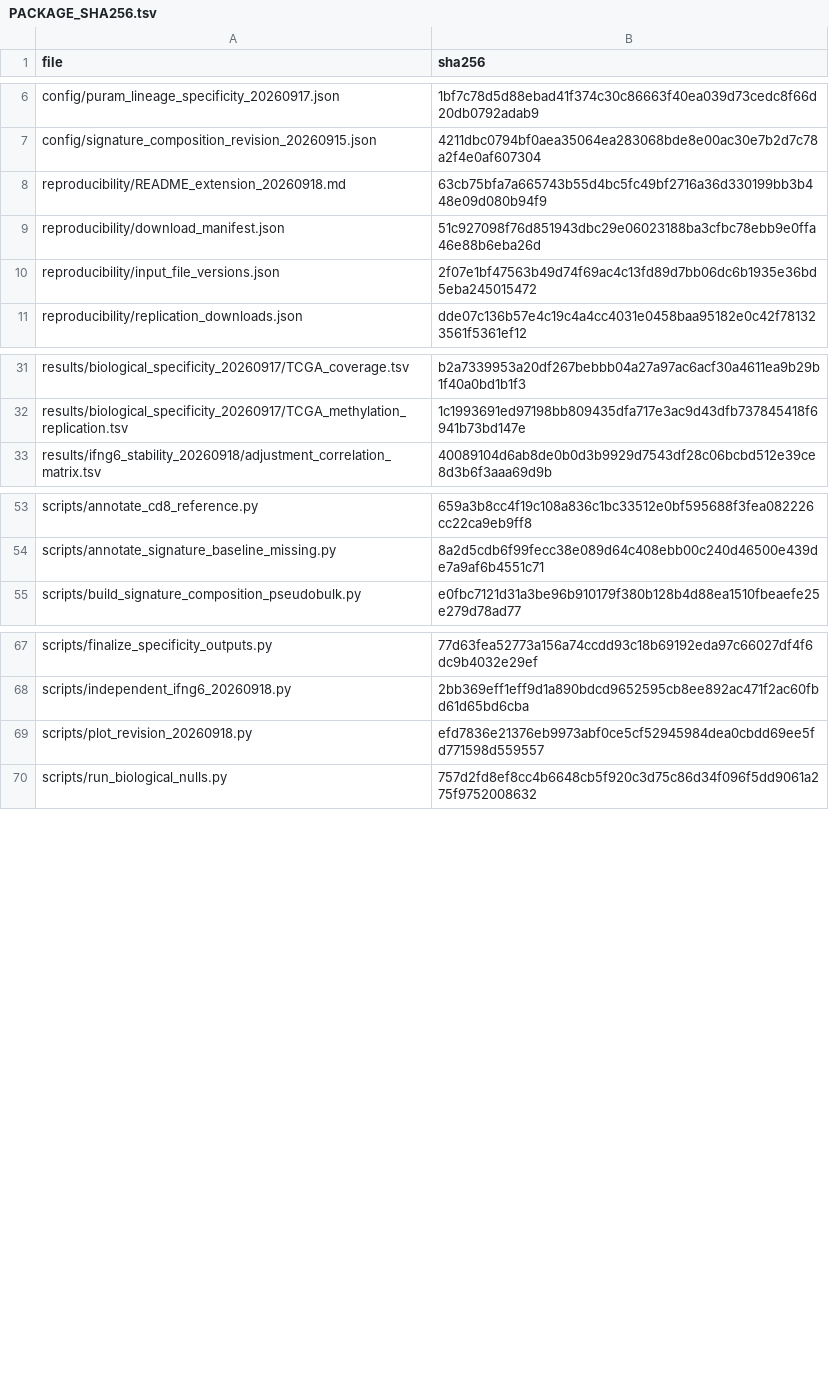
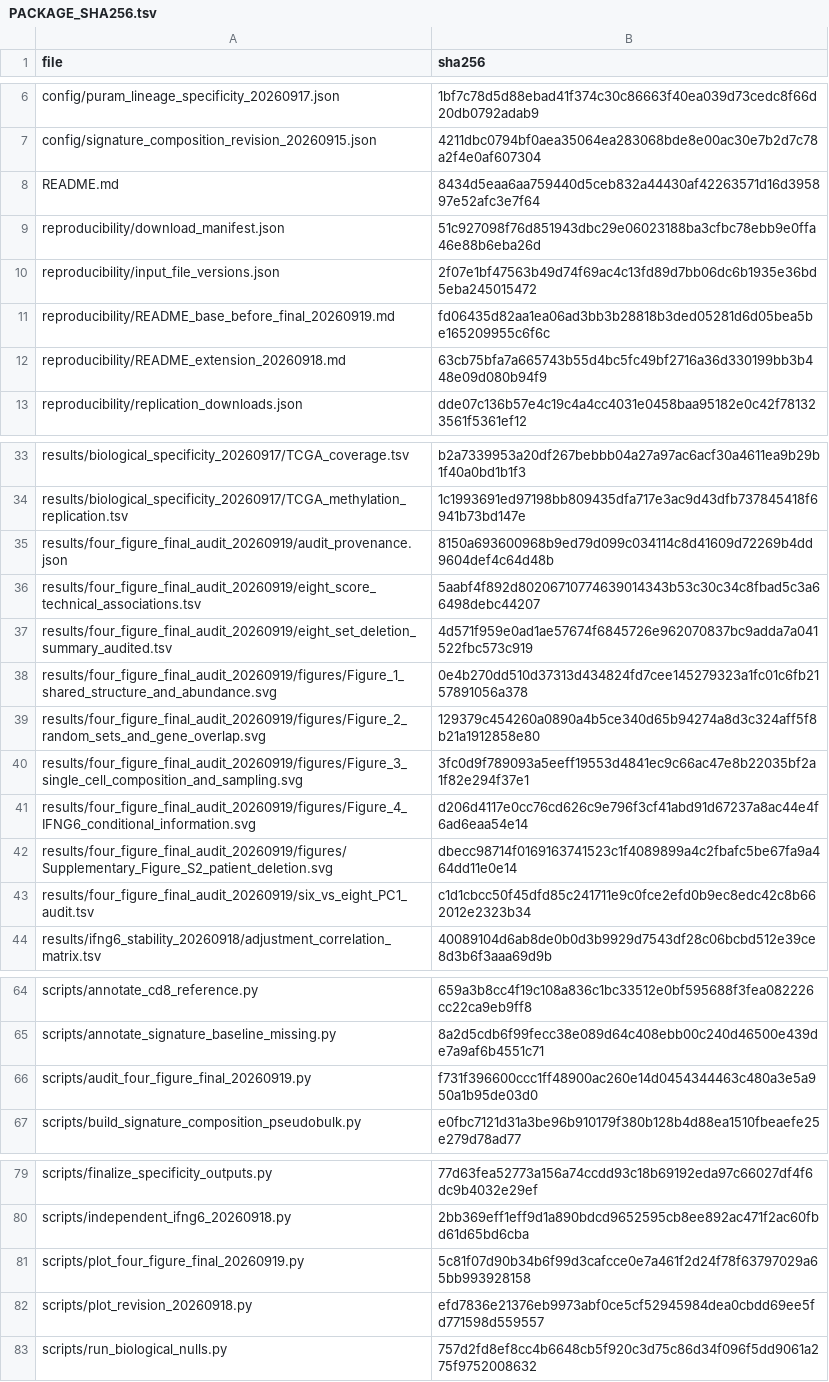
Before and after one commit to yanjingren97/HNSCC-shared-immune-axis, a TSV file: reproducibility/PACKAGE_SHA256.tsv, drawn as a sheet; only a part is shown, gaps mark what is left out.

Commit message:
Finalize four-figure code archive and audit six/eight-score consistency

```diff
--- a/reproducibility/PACKAGE_SHA256.tsv
+++ b/reproducibility/PACKAGE_SHA256.tsv
@@ -7,5 +7,7 @@ config/puram_lineage_specificity_20260917.json	1bf7c78d5d88ebad41f374c30c86663f4
 config/signature_composition_revision_20260915.json	4211dbc0794bf0aea35064ea283068bde8e00ac30e7b2d7c78a2f4e0af607304
-reproducibility/README_extension_20260918.md	63cb75bfa7a665743b55d4bc5fc49bf2716a36d330199bb3b448e09d080b94f9
+README.md	8434d5eaa6aa759440d5ceb832a44430af42263571d16d395897e52afc3e7f64
 reproducibility/download_manifest.json	51c927098f76d851943dbc29e06023188ba3cfbc78ebb9e0ffa46e88b6eba26d
 reproducibility/input_file_versions.json	2f07e1bf47563b49d74f69ac4c13fd89d7bb06dc6b1935e36bd5eba245015472
+reproducibility/README_base_before_final_20260919.md	fd06435d82aa1ea06ad3bb3b28818b3ded05281d6d05bea5be165209955c6f6c
+reproducibility/README_extension_20260918.md	63cb75bfa7a665743b55d4bc5fc49bf2716a36d330199bb3b448e09d080b94f9
 reproducibility/replication_downloads.json	dde07c136b57e4c19c4a4cc4031e0458baa95182e0c42f781323561f5361ef12
@@ -32,2 +34,11 @@ results/biological_specificity_20260917/TCGA_coverage.tsv	b2a7339953a20df267bebb
 results/biological_specificity_20260917/TCGA_methylation_replication.tsv	1c1993691ed97198bb809435dfa717e3ac9d43dfb737845418f6941b73bd147e
+results/four_figure_final_audit_20260919/audit_provenance.json	8150a693600968b9ed79d099c034114c8d41609d72269b4dd9604def4c64d48b
+results/four_figure_final_audit_20260919/eight_score_technical_associations.tsv	5aabf4f892d80206710774639014343b53c30c34c8fbad5c3a66498debc44207
+results/four_figure_final_audit_20260919/eight_set_deletion_summary_audited.tsv	4d571f959e0ad1ae57674f6845726e962070837bc9adda7a041522fbc573c919
+results/four_figure_final_audit_20260919/figures/Figure_1_shared_structure_and_abundance.svg	0e4b270dd510d37313d434824fd7cee145279323a1fc01c6fb2157891056a378
+results/four_figure_final_audit_20260919/figures/Figure_2_random_sets_and_gene_overlap.svg	129379c454260a0890a4b5ce340d65b94274a8d3c324aff5f8b21a1912858e80
+results/four_figure_final_audit_20260919/figures/Figure_3_single_cell_composition_and_sampling.svg	3fc0d9f789093a5eeff19553d4841ec9c66ac47e8b22035bf2a1f82e294f37e1
+results/four_figure_final_audit_20260919/figures/Figure_4_IFNG6_conditional_information.svg	d206d4117e0cc76cd626c9e796f3cf41abd91d67237a8ac44e4f6ad6eaa54e14
+results/four_figure_final_audit_20260919/figures/Supplementary_Figure_S2_patient_deletion.svg	dbecc98714f0169163741523c1f4089899a4c2fbafc5be67fa9a464dd11e0e14
+results/four_figure_final_audit_20260919/six_vs_eight_PC1_audit.tsv	c1d1cbcc50f45dfd85c241711e9c0fce2efd0b9ec8edc42c8b662012e2323b34
 results/ifng6_stability_20260918/adjustment_correlation_matrix.tsv	40089104d6ab8de0b0d3b9929d7543df28c06bcbd512e39ce8d3b6f3aaa69d9b
@@ -54,2 +65,3 @@ scripts/annotate_cd8_reference.py	659a3b8cc4f19c108a836c1bc33512e0bf595688f3fea0
 scripts/annotate_signature_baseline_missing.py	8a2d5cdb6f99fecc38e089d64c408ebb00c240d46500e439de7a9af6b4551c71
+scripts/audit_four_figure_final_20260919.py	f731f396600ccc1ff48900ac260e14d0454344463c480a3e5a950a1b95de03d0
 scripts/build_signature_composition_pseudobulk.py	e0fbc7121d31a3be96b910179f380b128b4d88ea1510fbeaefe25e279d78ad77
@@ -68,2 +80,3 @@ scripts/finalize_specificity_outputs.py	77d63fea52773a156a74ccdd93c18b69192eda97
 scripts/independent_ifng6_20260918.py	2bb369eff1eff9d1a890bdcd9652595cb8ee892ac471f2ac60fbd61d65bd6cba
+scripts/plot_four_figure_final_20260919.py	5c81f07d90b34b6f99d3cafcce0e7a461f2d24f78f63797029a65bb993928158
 scripts/plot_revision_20260918.py	efd7836e21376eb9973abf0ce5cf52945984dea0cbdd69ee5fd771598d559557
```
Also changed, not shown: 13 other files.
